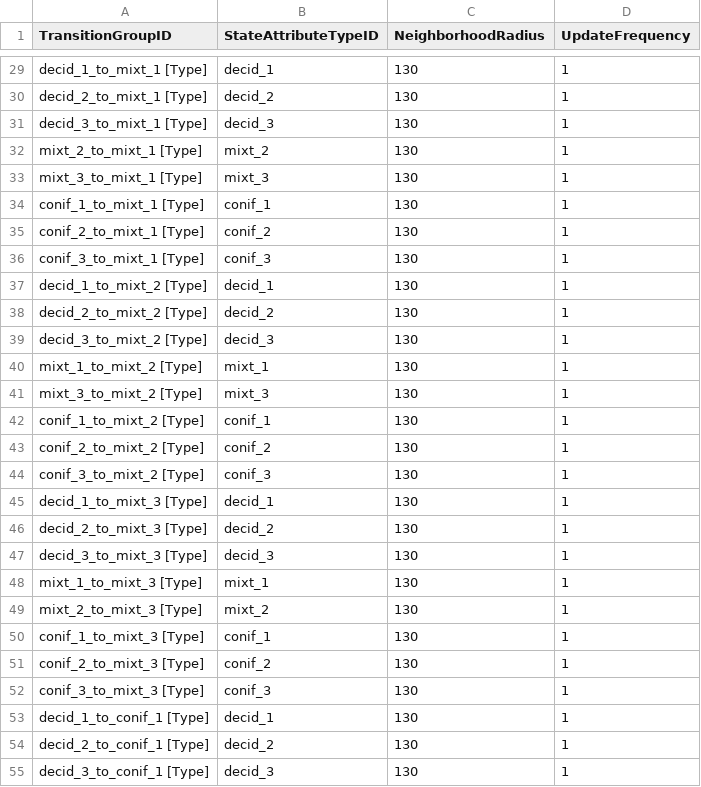
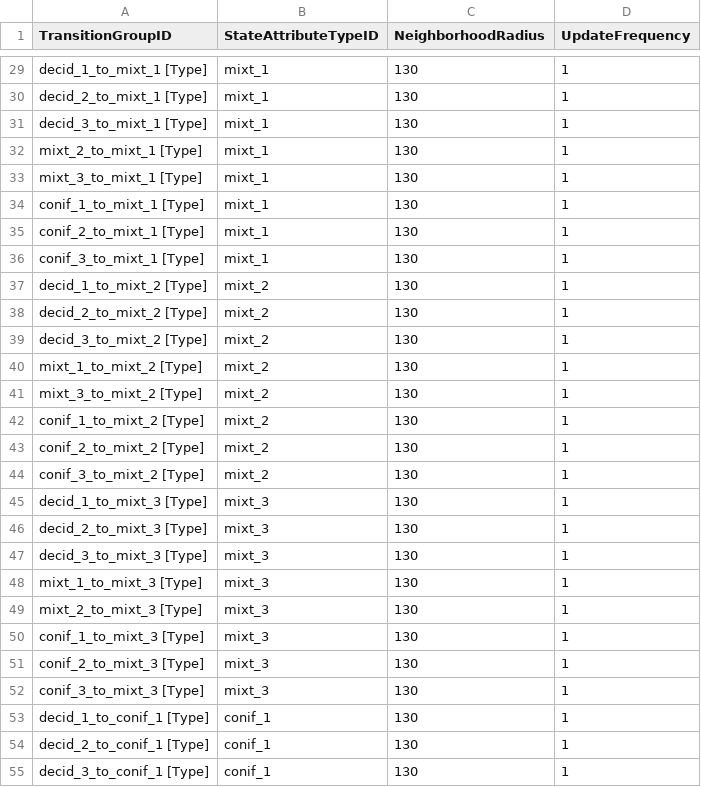
Before and after one commit to VLucet/landchange-connectivity-monteregie, a CSV file: config/stsim/TransitionAdjacencySetting.csv, drawn as a sheet; only a part is shown, gaps mark what is left out; the diff covers the shown part only; the diff names each change by its address in the sheet, - before the commit and + after, or states it on an @@ line.

```diff
--- a/config/stsim/TransitionAdjacencySetting.csv
+++ b/config/stsim/TransitionAdjacencySetting.csv
-B29 (StateAttributeTypeID): decid_1
+B29 (StateAttributeTypeID): mixt_1
-B30 (StateAttributeTypeID): decid_2
+B30 (StateAttributeTypeID): mixt_1
-B31 (StateAttributeTypeID): decid_3
+B31 (StateAttributeTypeID): mixt_1
-B32 (StateAttributeTypeID): mixt_2
+B32 (StateAttributeTypeID): mixt_1
-B33 (StateAttributeTypeID): mixt_3
+B33 (StateAttributeTypeID): mixt_1
-B34 (StateAttributeTypeID): conif_1
+B34 (StateAttributeTypeID): mixt_1
-B35 (StateAttributeTypeID): conif_2
+B35 (StateAttributeTypeID): mixt_1
-B36 (StateAttributeTypeID): conif_3
+B36 (StateAttributeTypeID): mixt_1
-B37 (StateAttributeTypeID): decid_1
+B37 (StateAttributeTypeID): mixt_2
-B38 (StateAttributeTypeID): decid_2
+B38 (StateAttributeTypeID): mixt_2
-B39 (StateAttributeTypeID): decid_3
+B39 (StateAttributeTypeID): mixt_2
-B40 (StateAttributeTypeID): mixt_1
+B40 (StateAttributeTypeID): mixt_2
-B41 (StateAttributeTypeID): mixt_3
+B41 (StateAttributeTypeID): mixt_2
-B42 (StateAttributeTypeID): conif_1
+B42 (StateAttributeTypeID): mixt_2
-B43 (StateAttributeTypeID): conif_2
+B43 (StateAttributeTypeID): mixt_2
-B44 (StateAttributeTypeID): conif_3
+B44 (StateAttributeTypeID): mixt_2
-B45 (StateAttributeTypeID): decid_1
+B45 (StateAttributeTypeID): mixt_3
-B46 (StateAttributeTypeID): decid_2
+B46 (StateAttributeTypeID): mixt_3
-B47 (StateAttributeTypeID): decid_3
+B47 (StateAttributeTypeID): mixt_3
-B48 (StateAttributeTypeID): mixt_1
+B48 (StateAttributeTypeID): mixt_3
-B49 (StateAttributeTypeID): mixt_2
+B49 (StateAttributeTypeID): mixt_3
-B50 (StateAttributeTypeID): conif_1
+B50 (StateAttributeTypeID): mixt_3
-B51 (StateAttributeTypeID): conif_2
+B51 (StateAttributeTypeID): mixt_3
-B52 (StateAttributeTypeID): conif_3
+B52 (StateAttributeTypeID): mixt_3
-B53 (StateAttributeTypeID): decid_1
+B53 (StateAttributeTypeID): conif_1
-B54 (StateAttributeTypeID): decid_2
+B54 (StateAttributeTypeID): conif_1
-B55 (StateAttributeTypeID): decid_3
+B55 (StateAttributeTypeID): conif_1
```
Also changed, not shown: 47 edited cells elsewhere in this file, config/stsim/TransitionAdjacencyMultiplier.csv, 1 other file.
